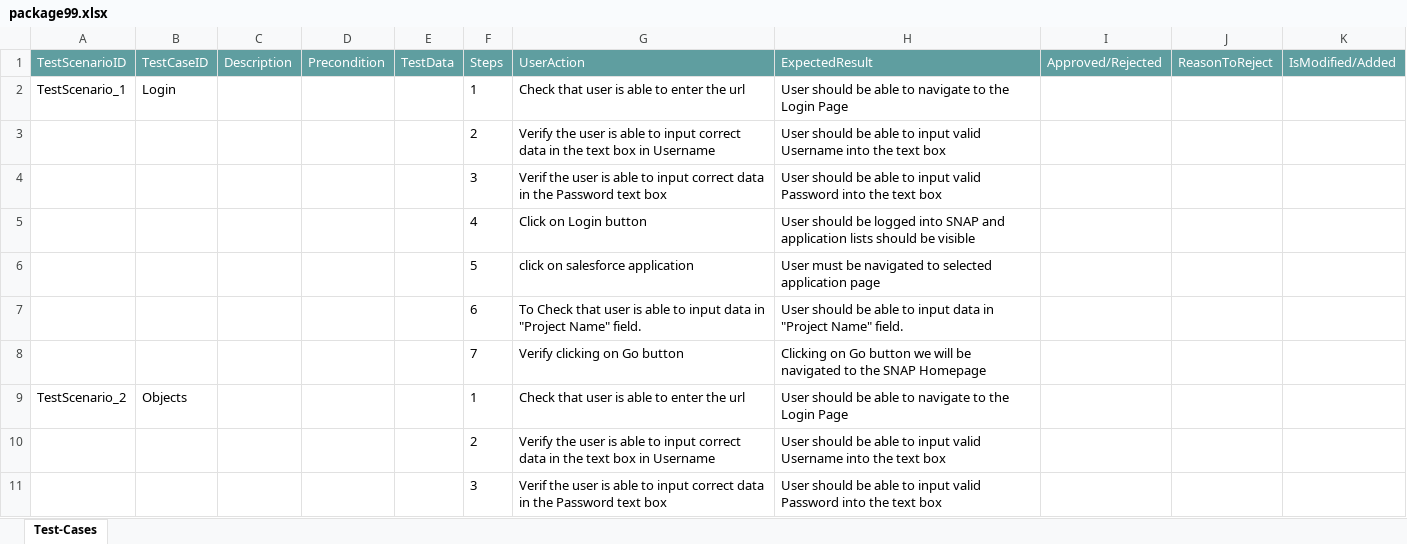
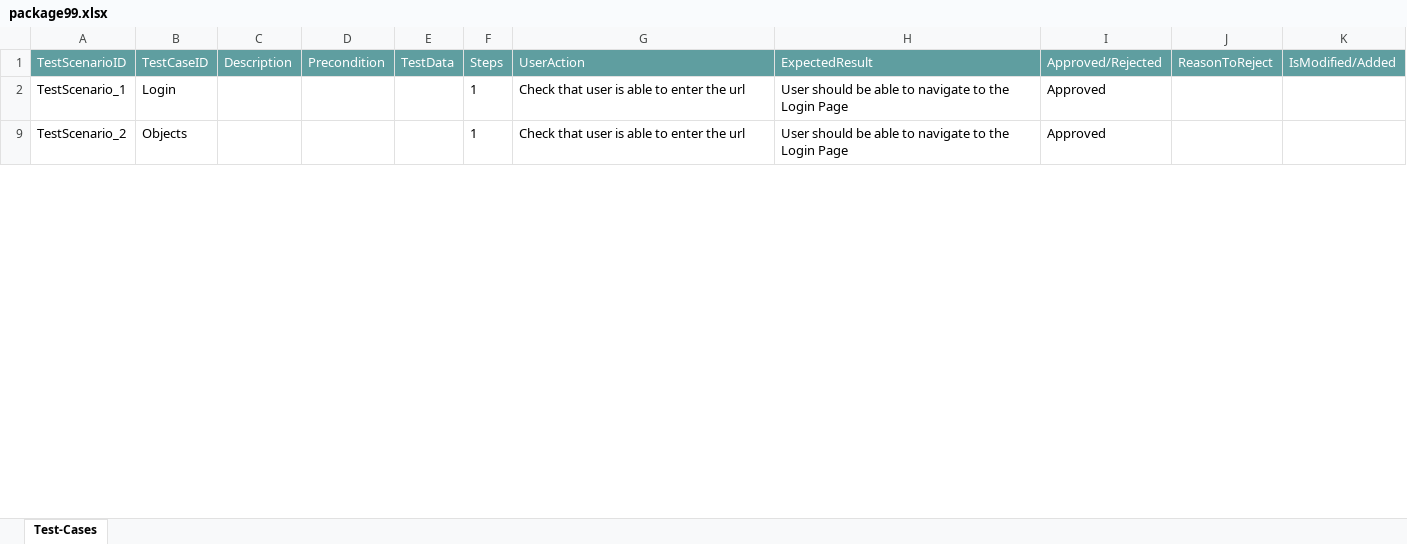
Before and after one commit to ShaikMohamedIrfan/NewURLProject, an Excel workbook: package99.xlsx, sheet Test-Cases, drawn as a sheet; only a part is shown; values as stored, in another font and other column widths than the file's, no borders; table styles not drawn; the diff covers the shown part only; the diff names each change by its address in the sheet, - before the commit and + after, or states it on an @@ line.

Commit message:
Add files via upload

```diff
--- a/package99.xlsx (sheet Test-Cases)
+++ b/package99.xlsx (sheet Test-Cases)
-I2 (Approved/Rejected): (empty)
+I2 (Approved/Rejected): Approved
@@ row 3 hidden:  |  |  |  |  | 2 | Verify the user is able to input correct data in the text box in Username | User should be able to input valid Username into the text box @@
@@ row 4 hidden:  |  |  |  |  | 3 | Verif the user is able to input correct data in the Password text box | User should be able to input valid Password into the text box @@
@@ row 5 hidden:  |  |  |  |  | 4 | Click on Login button | User should be logged into SNAP and application lists should be visible @@
@@ row 6 hidden:  |  |  |  |  | 5 | click on salesforce application | User must be navigated to selected application page @@
@@ row 7 hidden:  |  |  |  |  | 6 | To Check that user is able to input data in "Project Name" field. | User should be able to input data in "Project Name" field. @@
@@ row 8 hidden:  |  |  |  |  | 7 | Verify clicking on Go button | Clicking on Go button we will be navigated to the SNAP Homepage @@
-I9 (Approved/Rejected): (empty)
+I9 (Approved/Rejected): Approved
@@ row 10 hidden:  |  |  |  |  | 2 | Verify the user is able to input correct data in the text box in Username | User should be able to input valid Username into the text box @@
@@ row 11 hidden:  |  |  |  |  | 3 | Verif the user is able to input correct data in the Password text box | User should be able to input valid Password into the text box @@
```
Also changed, not shown: 126 hidden or unhidden rows and 6 edited cells elsewhere in this sheet.
